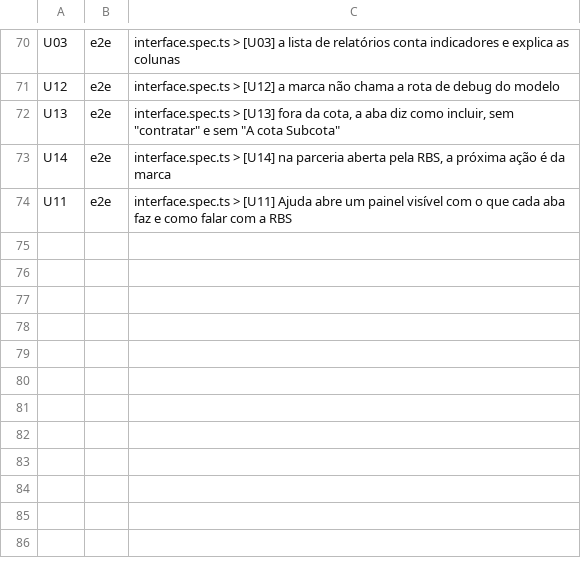
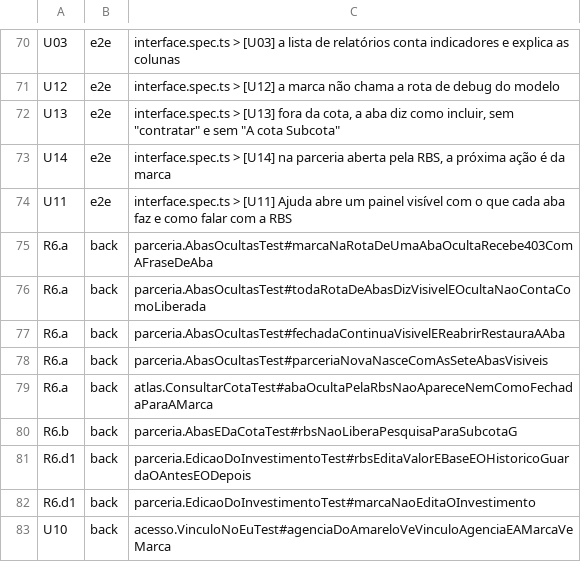
Before and after one commit to PHMFG/planeta-360, a TSV file: frontend/e2e/matriz.tsv, drawn as a sheet; only a part is shown, gaps mark what is left out; the diff names each change by its address in the sheet, - before the commit and + after, or states it on an @@ line.

Commit message:
feat(parceria): aba oculta some para a marca e o eu diz o vínculo
A aba só dizia liberada (liberada E visível), então o front não sabia
se ela estava fechada ou oculta pela RBS. Agora a Aba traz visivel nas
rotas 2, 4, 8, 9 e 10; a marca continua com 403 na rota da aba oculta e
o consultar_cota do Atlas deixa de citá-la, nem como fechada.
- a rota 4 e o login dizem, em cada parceria, o vínculo de quem entrou
  (MARCA ou AGENCIA), para o cabeçalho mostrar "Agência" (U10);
- o 422 de liberar aba fora da cota passa a dizer o caminho: troque a
  cota da parceria (R6.b, saída A);
- testes: AbasOcultasTest, EdicaoDoInvestimentoTest, VinculoNoEuTest e
  um caso novo no ConsultarCotaTest; matriz com R6.a, R6.b, R6.d1, U10.
Suíte inteira: 3328 testes verdes.

```diff
--- a/frontend/e2e/matriz.tsv
+++ b/frontend/e2e/matriz.tsv
+row 75: R6.a | back | parceria.AbasOcultasTest#marcaNaRotaDeUmaAbaOcultaRecebe403ComAFraseDeAba
+row 76: R6.a | back | parceria.AbasOcultasTest#todaRotaDeAbasDizVisivelEOcultaNaoContaComoLiberada
+row 77: R6.a | back | parceria.AbasOcultasTest#fechadaContinuaVisivelEReabrirRestauraAAba
+row 78: R6.a | back | parceria.AbasOcultasTest#parceriaNovaNasceComAsSeteAbasVisiveis
+row 79: R6.a | back | atlas.ConsultarCotaTest#abaOcultaPelaRbsNaoApareceNemComoFechadaParaAMarca
+row 80: R6.b | back | parceria.AbasEDaCotaTest#rbsNaoLiberaPesquisaParaSubcotaG
+row 81: R6.d1 | back | parceria.EdicaoDoInvestimentoTest#rbsEditaValorEBaseEOHistoricoGuardaOAntesEODepois
+row 82: R6.d1 | back | parceria.EdicaoDoInvestimentoTest#marcaNaoEditaOInvestimento
+row 83: U10 | back | acesso.VinculoNoEuTest#agenciaDoAmareloVeVinculoAgenciaEAMarcaVeMarca
```
Also changed, not shown: 12 other files.
